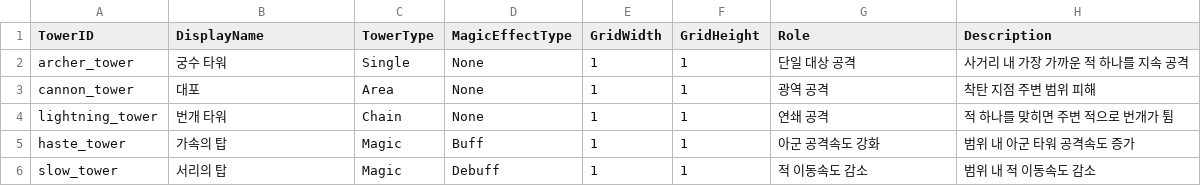
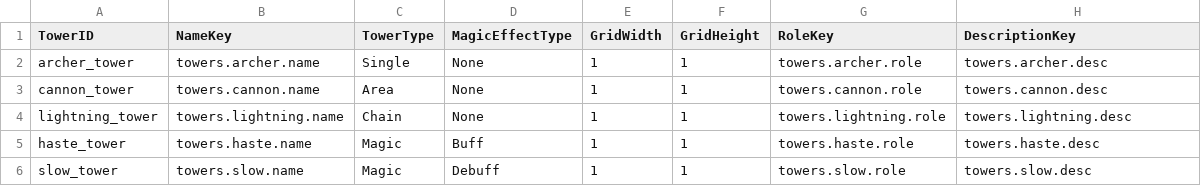
Before and after one commit to muchan918/NorthLand, a CSV file: Assets/Resources/DataTables/TowerTable.csv, drawn as a sheet.

```diff
--- a/Assets/Resources/DataTables/TowerTable.csv
+++ b/Assets/Resources/DataTables/TowerTable.csv
@@ -1,6 +1,6 @@
-TowerID,DisplayName,TowerType,MagicEffectType,GridWidth,GridHeight,Role,Description
-archer_tower,궁수 타워,Single,None,1,1,단일 대상 공격,사거리 내 가장 가까운 적 하나를 지속 공격
-cannon_tower,대포,Area,None,1,1,광역 공격,착탄 지점 주변 범위 피해
-lightning_tower,번개 타워,Chain,None,1,1,연쇄 공격,적 하나를 맞히면 주변 적으로 번개가 튐
-haste_tower,가속의 탑,Magic,Buff,1,1,아군 공격속도 강화,범위 내 아군 타워 공격속도 증가
-slow_tower,서리의 탑,Magic,Debuff,1,1,적 이동속도 감소,범위 내 적 이동속도 감소
+TowerID,NameKey,TowerType,MagicEffectType,GridWidth,GridHeight,RoleKey,DescriptionKey
+archer_tower,towers.archer.name,Single,None,1,1,towers.archer.role,towers.archer.desc
+cannon_tower,towers.cannon.name,Area,None,1,1,towers.cannon.role,towers.cannon.desc
+lightning_tower,towers.lightning.name,Chain,None,1,1,towers.lightning.role,towers.lightning.desc
+haste_tower,towers.haste.name,Magic,Buff,1,1,towers.haste.role,towers.haste.desc
+slow_tower,towers.slow.name,Magic,Debuff,1,1,towers.slow.role,towers.slow.desc
```
Also changed, not shown: Assets/Resources/DataTables/BuildingTable.csv, Assets/Resources/DataTables/EnemyTable.csv, 16 other files.
